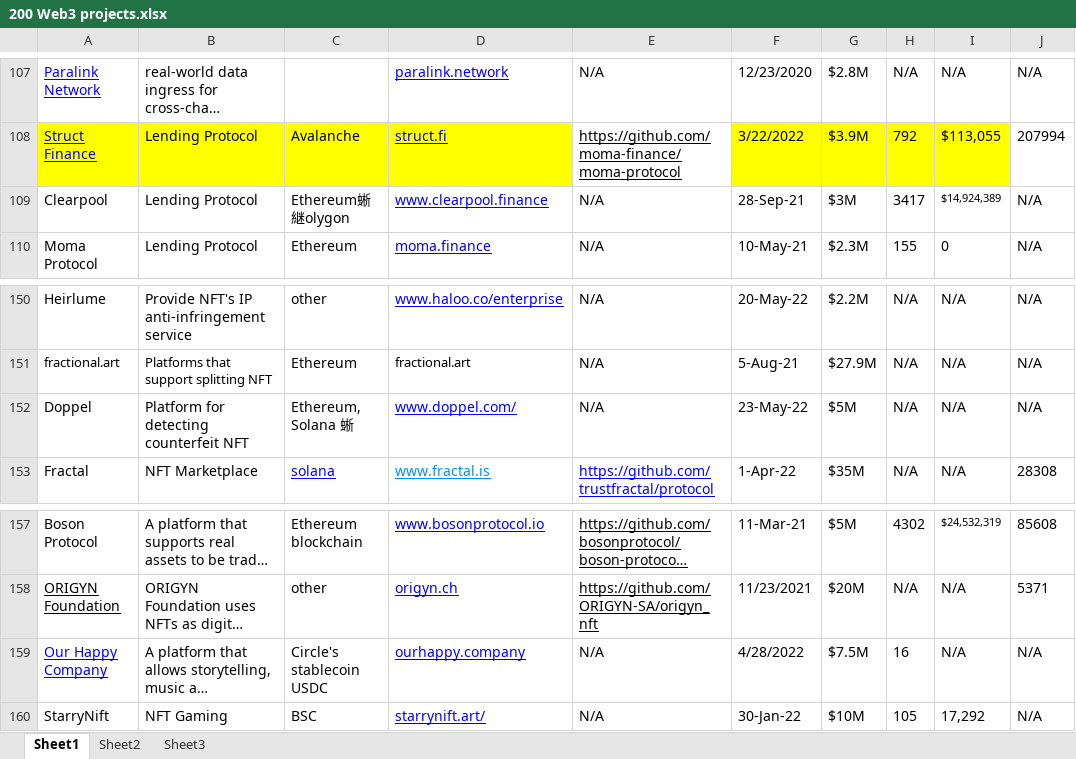
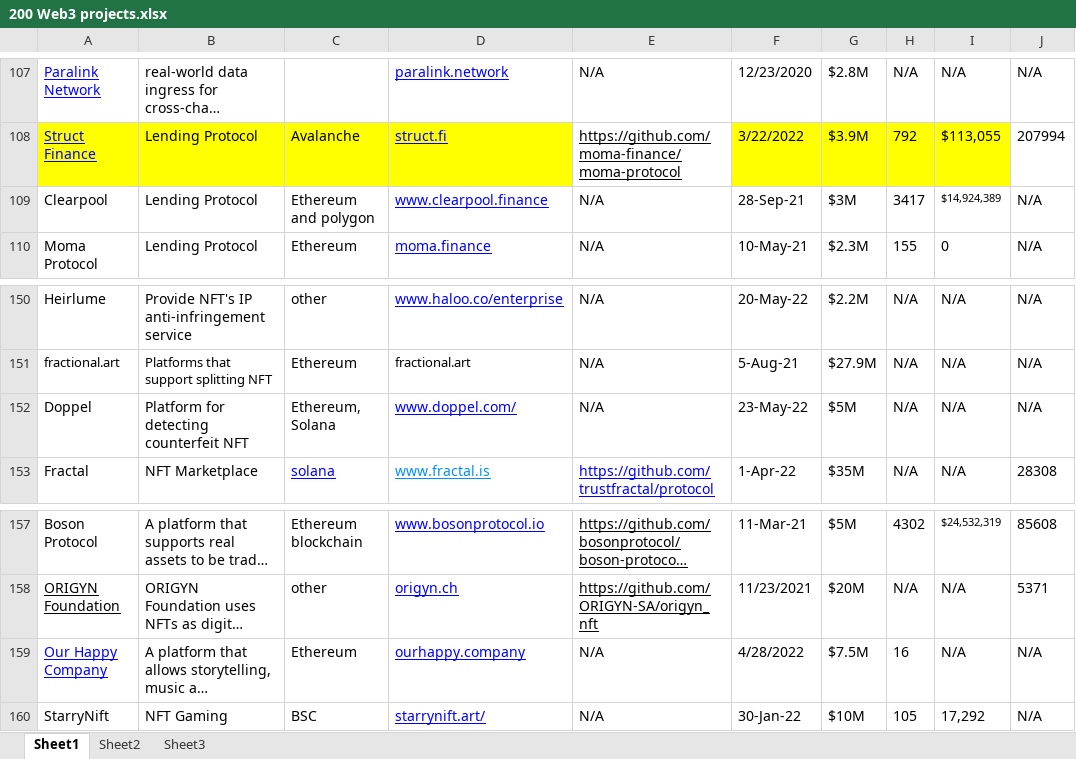
Before and after one commit to popularWeb3projects/Web3-dataset, an Excel workbook: 200 Web3 projects.xlsx, sheet Sheet1, drawn as a sheet; only a part is shown, gaps mark what is left out; long unchanged cells end in …; values as stored, in another font and other column widths than the file's, no borders; the diff names each change by its address in the sheet, - before the commit and + after, or states it on an @@ line.

Commit message:
Update 200 Web3 projects.xlsx

```diff
--- a/200 Web3 projects.xlsx (sheet Sheet1)
+++ b/200 Web3 projects.xlsx (sheet Sheet1)
-C109: Ethereum蜥継olygon
+C109: Ethereum and polygon
-C152: Ethereum, Solana 蜥
+C152: Ethereum, Solana
-C159: Circle's stablecoin USDC
+C159: Ethereum
```
